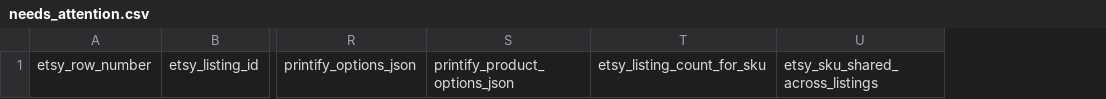
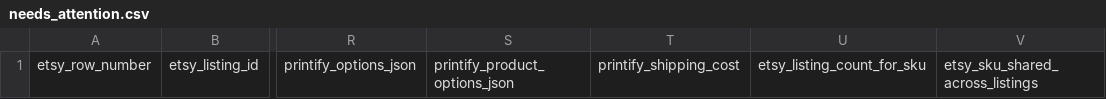
Before and after one commit to Tichu-Guru/Rob-etsy-store, a CSV file: output/needs_attention.csv, drawn as a sheet; only a part is shown, gaps mark what is left out; the diff names each change by its address in the sheet, - before the commit and + after, or states it on an @@ line.

```diff
--- a/output/needs_attention.csv
+++ b/output/needs_attention.csv
+column T, row 1: printify_shipping_cost
```
Also changed, not shown: 3 other files.
